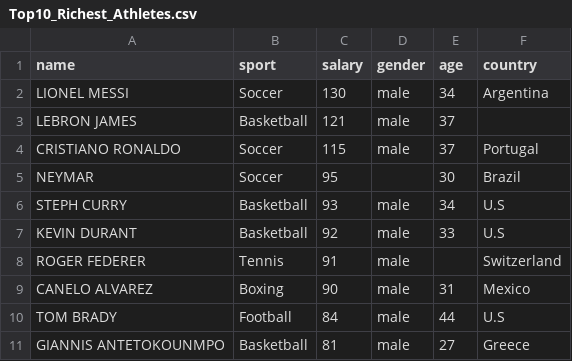
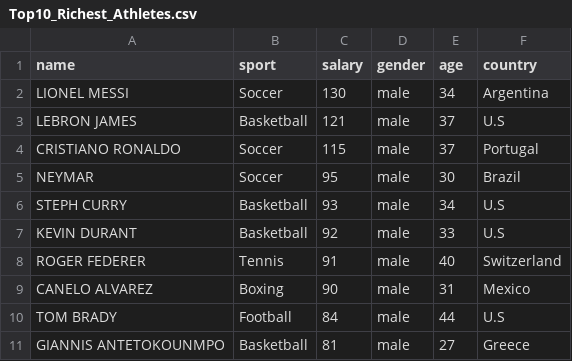
Before and after one commit to VishnuNelapati/Junk, a CSV file: batchB_files/Top10_Richest_Athletes.csv, drawn as a sheet.

Commit message:
Update Top10_Richest_Athletes.csv

```diff
--- a/batchB_files/Top10_Richest_Athletes.csv
+++ b/batchB_files/Top10_Richest_Athletes.csv
@@ -2,8 +2,8 @@ name,sport,salary,gender,age,country
 LIONEL MESSI,Soccer,130,male,34,Argentina
-LEBRON JAMES,Basketball,121,male,37,
+LEBRON JAMES,Basketball,121,male,37,U.S
 CRISTIANO RONALDO,Soccer,115,male,37,Portugal
-NEYMAR,Soccer,95,,30,Brazil
+NEYMAR,Soccer,95,male,30,Brazil
 STEPH CURRY,Basketball,93,male,34,U.S
 KEVIN DURANT,Basketball,92,male,33,U.S
-ROGER FEDERER,Tennis ,91,male,,Switzerland
+ROGER FEDERER,Tennis ,91,male,40,Switzerland
 CANELO ALVAREZ,Boxing,90,male,31,Mexico
```
